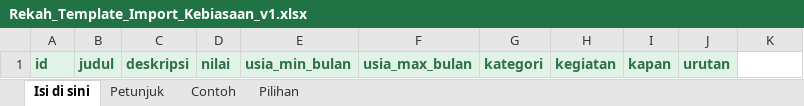
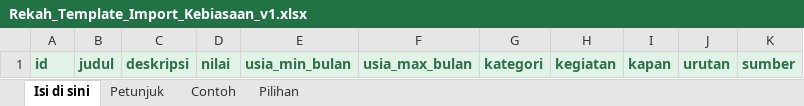
Before and after one commit to dindasitirai-cloud/studiva, an Excel workbook: apps/digital/public/templates/Rekah_Template_Import_Kebiasaan_v1.xlsx, sheet Isi di sini, drawn as a sheet; values as stored, in another font and other column widths than the file's, no borders; the diff names each change by its address in the sheet, - before the commit and + after, or states it on an @@ line.

```diff
--- a/apps/digital/public/templates/Rekah_Template_Import_Kebiasaan_v1.xlsx (sheet Isi di sini)
+++ b/apps/digital/public/templates/Rekah_Template_Import_Kebiasaan_v1.xlsx (sheet Isi di sini)
-K1: (empty)
+K1: sumber
-K1 fill: none
+K1 fill: #E1F2E6
```
Also changed, not shown: sheet Contoh, sheet Petunjuk, 12 other files.
